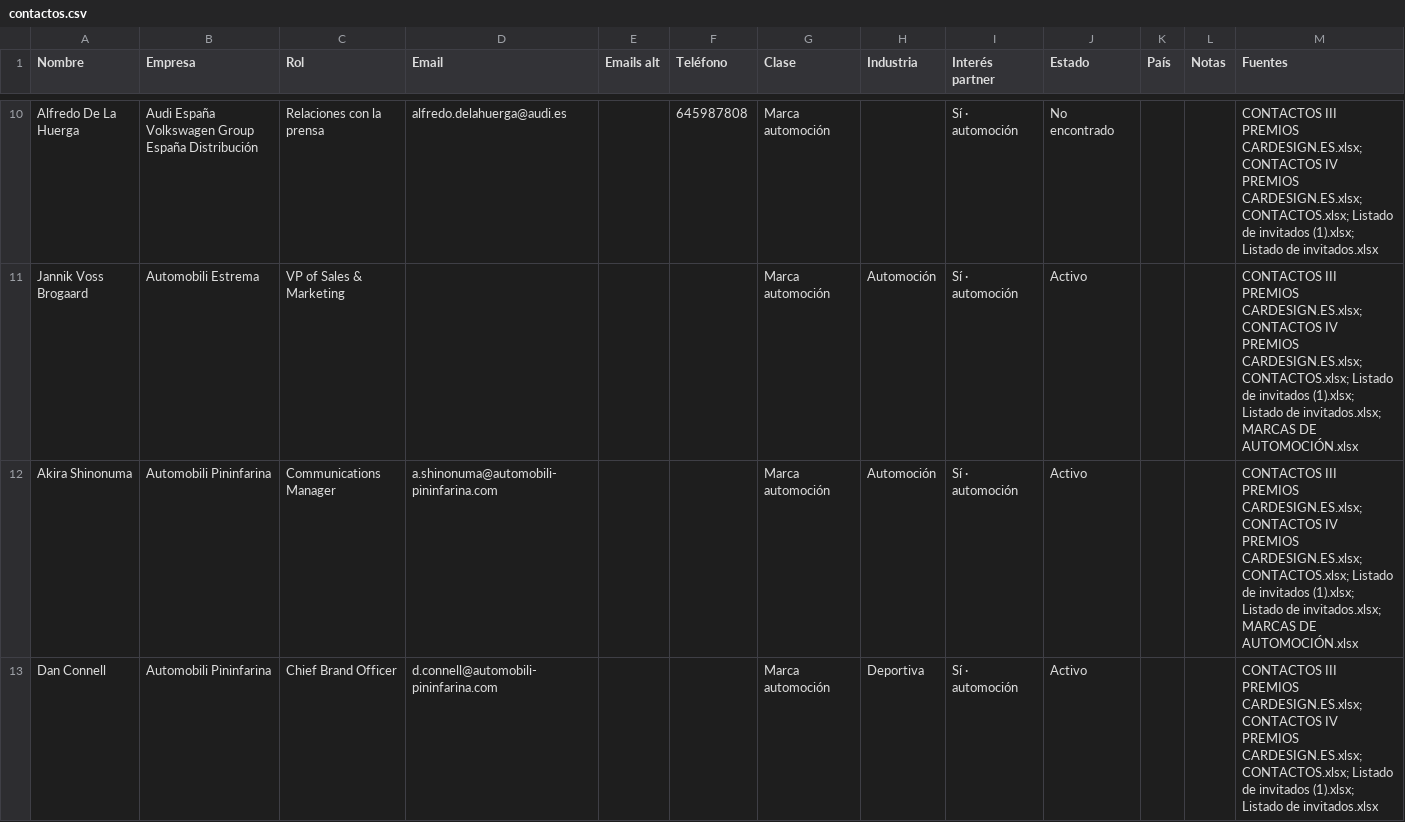
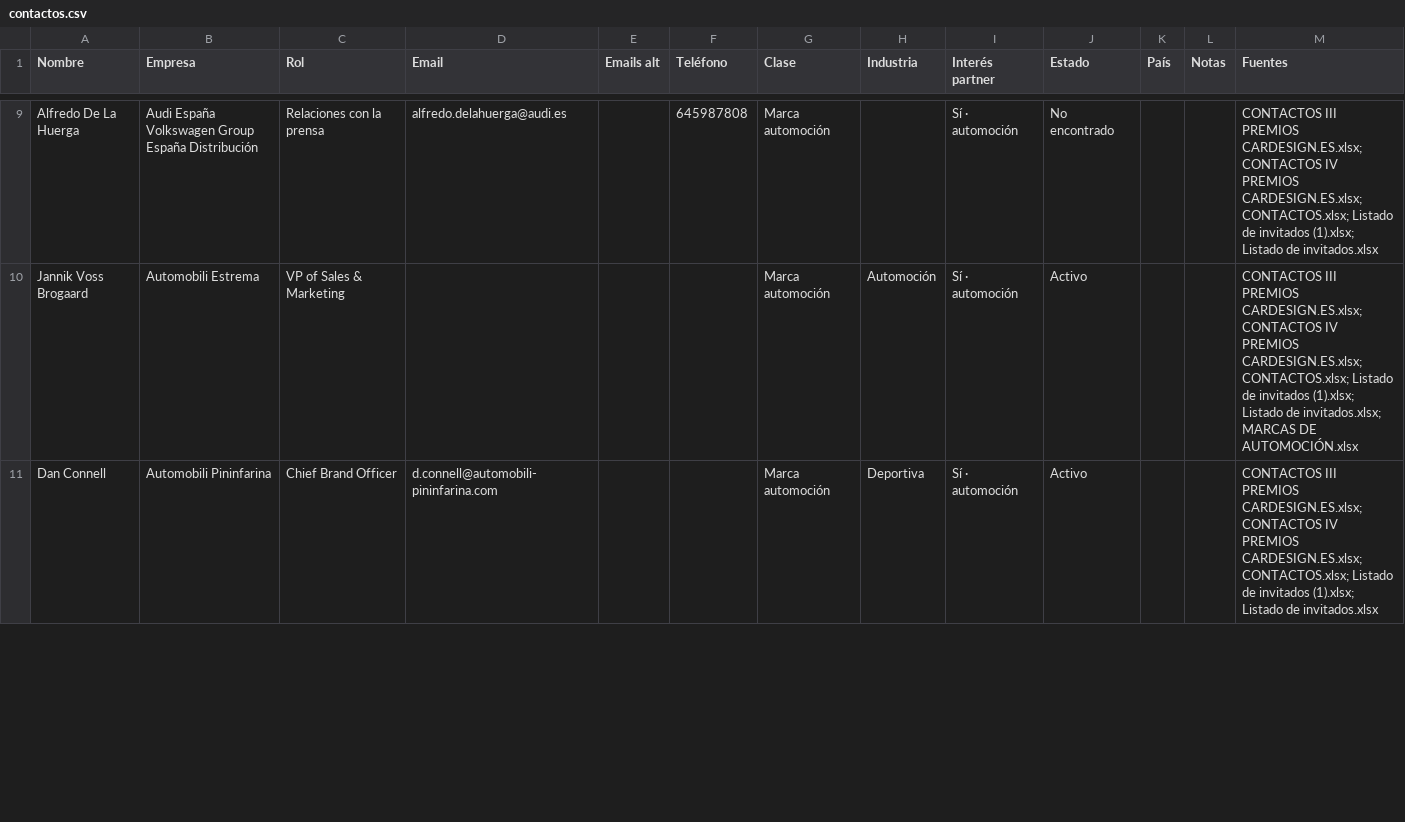
Before and after one commit to alvaromuro99/CarDesign-App, a CSV file: contactos/contactos.csv, drawn as a sheet; only a part is shown, gaps mark what is left out; removed rows and columns are numbered as before the commit, all else as after; the diff covers the shown part only; the diff names each change by its address in the sheet, - before the commit and + after, or states it on an @@ line.

Commit message:
Add files via upload

```diff
--- a/contactos/contactos.csv
+++ b/contactos/contactos.csv
-row 12: Akira Shinonuma | Automobili Pininfarina | Communications Manager | a.shinonuma@automobili-pininfarina.com |  |  | Marca automoción | Automoción | Sí · automoción | Activo |  |  | CONTACTOS III PREMIOS CARDESIGN.ES.xlsx; CONTACTOS IV PREMIOS CARDESIGN.ES.xlsx; CONTACTOS.xlsx; Listado de invitados (1).xlsx; Listado de invitados.xlsx; MARCAS DE AUTOMOCIÓN.xlsx
```
Also changed, not shown: 2 added rows, 2 removed rows and 6 edited cells elsewhere in this file.
